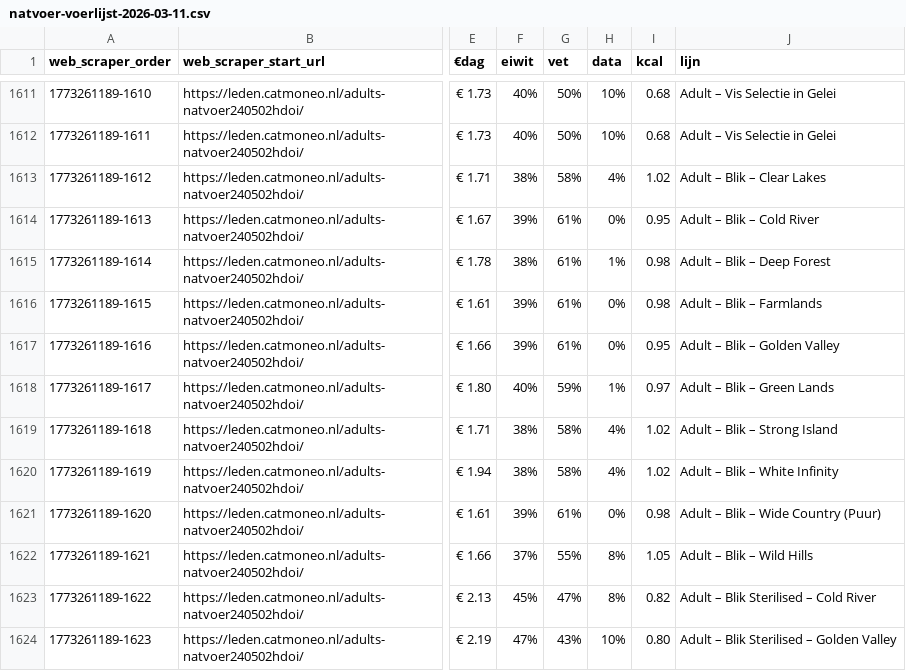
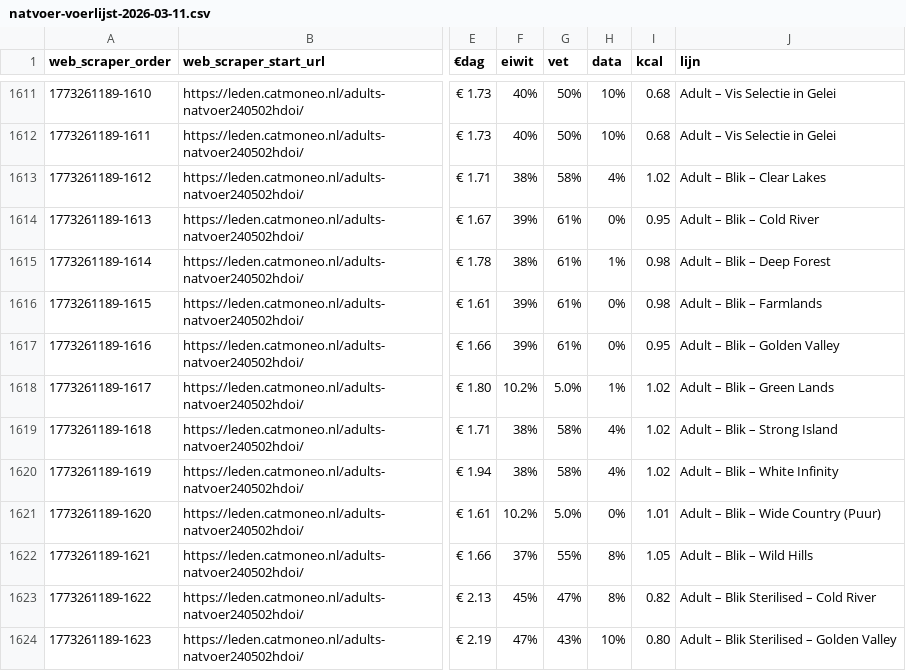
Before and after one commit to sklifman92/voedingsadvies-katten, a CSV file: Voeding prijzen en afbeeldingen/CSV files/natvoer-voerlijst-2026-03-11.csv, drawn as a sheet; only a part is shown, gaps mark what is left out; the diff covers the shown part only; the diff names each change by its address in the sheet, - before the commit and + after, or states it on an @@ line.

```diff
--- a/Voeding prijzen en afbeeldingen/CSV files/natvoer-voerlijst-2026-03-11.csv
+++ b/Voeding prijzen en afbeeldingen/CSV files/natvoer-voerlijst-2026-03-11.csv
-F1618 (eiwit): 40%
+F1618 (eiwit): 10.2%
-G1618 (vet): 59%
+G1618 (vet): 5.0%
-I1618 (kcal): 0.97
+I1618 (kcal): 1.02
-F1621 (eiwit): 39%
+F1621 (eiwit): 10.2%
-G1621 (vet): 61%
+G1621 (vet): 5.0%
-I1621 (kcal): 0.98
+I1621 (kcal): 1.01
```
Also changed, not shown: 29 edited cells elsewhere in this file, Voeding prijzen en afbeeldingen/CSV files/brok-voerlijst-2026-03-11.csv, 4 other files.
